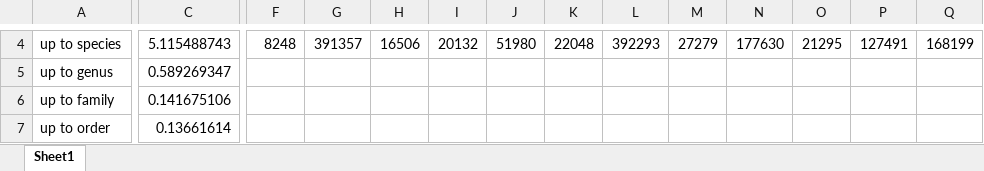
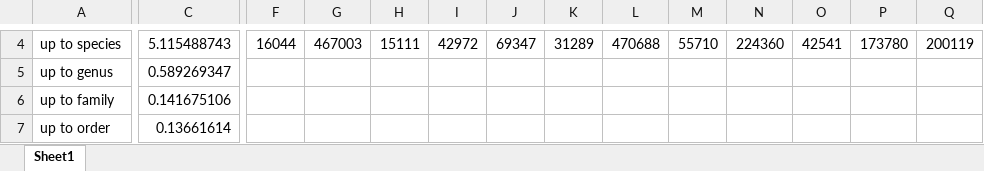
Before and after one commit to billytaj/parkinson_int_meta_pipe, an Excel workbook: prototypes/post-run-analysis/taxa_rpk_amalgam/mpro_final_taxa.xlsx, sheet Sheet1, drawn as a sheet; only a part is shown, gaps mark what is left out; values as stored, in another font and other column widths than the file's, no borders; charts and pictures not drawn; the diff covers the shown part only; the diff names each change by its address in the sheet, - before the commit and + after, or states it on an @@ line.

```diff
--- a/prototypes/post-run-analysis/taxa_rpk_amalgam/mpro_final_taxa.xlsx (sheet Sheet1)
+++ b/prototypes/post-run-analysis/taxa_rpk_amalgam/mpro_final_taxa.xlsx (sheet Sheet1)
-F4: 8248
+F4: 16044
-G4: 391357
+G4: 467003
-H4: 16506
+H4: 15111
-I4: 20132
+I4: 42972
-J4: 51980
+J4: 69347
-K4: 22048
+K4: 31289
-L4: 392293
+L4: 470688
-M4: 27279
+M4: 55710
-N4: 177630
+N4: 224360
-O4: 21295
+O4: 42541
-P4: 127491
+P4: 173780
-Q4: 168199
+Q4: 200119
```
Also changed, not shown: 15 added rows, 1 removed row, 1 moved row and 53 edited cells elsewhere in this sheet, formulas that keep their value, charts or pictures, 21 other files.
